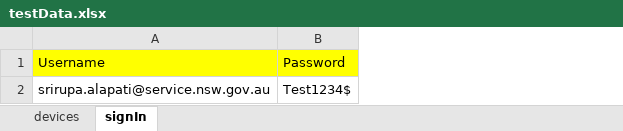
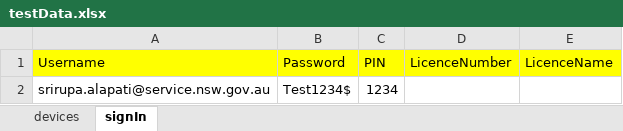
Before and after one commit to DeepthiSingh1623/DLPMobileAutomation, an Excel workbook: src/main/resources/dataSheets/testData.xlsx, sheet signIn, drawn as a sheet; values as stored, in another font and other column widths than the file's, no borders; the diff names each change by its address in the sheet, - before the commit and + after, or states it on an @@ line.

```diff
--- a/src/main/resources/dataSheets/testData.xlsx (sheet signIn)
+++ b/src/main/resources/dataSheets/testData.xlsx (sheet signIn)
+column C (PIN), row 2: 1234
+column D (LicenceNumber), empty
+column E (LicenceName), empty
```
Also changed, not shown: src/main/resources/dataSheets/testResults.xlsx, src/main/resources/dataSheets/testResults_1.xlsx, 13 other files.
